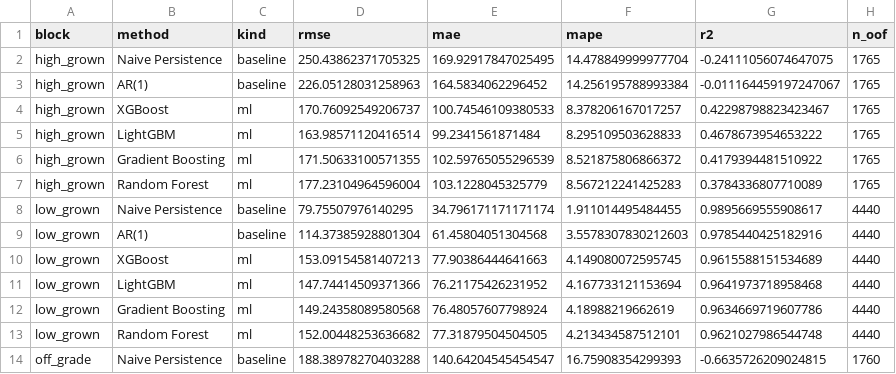
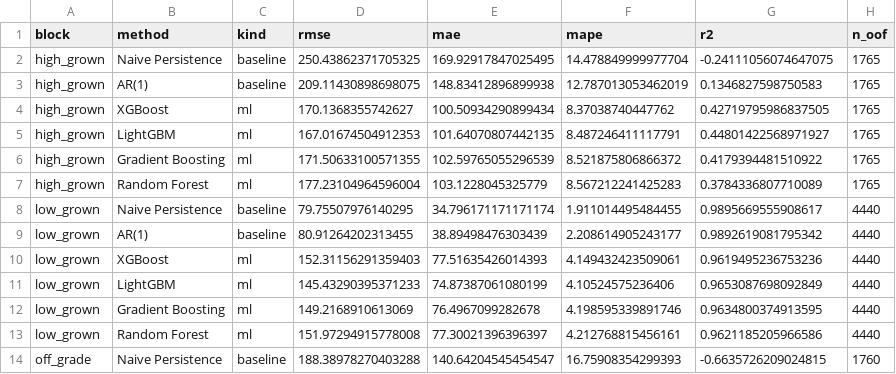
Before and after one commit to hesandism/data-analysis-for-tea-industry, a CSV file: results/baseline_vs_ml_oof_results.csv, drawn as a sheet; only a part is shown; the diff covers the shown part only.

Commit message:
Add persistence and AR(1) forecasting baselines

```diff
--- a/results/baseline_vs_ml_oof_results.csv
+++ b/results/baseline_vs_ml_oof_results.csv
@@ -2,5 +2,5 @@ block,method,kind,rmse,mae,mape,r2,n_oof
 high_grown,Naive Persistence,baseline,250.43862371705325,169.92917847025495,14.478849999977704,-0.24111056074647075,1765
-high_grown,AR(1),baseline,226.05128031258963,164.5834062296452,14.256195788993384,-0.011164459197247067,1765
-high_grown,XGBoost,ml,170.76092549206737,100.74546109380533,8.378206167017257,0.42298798823423467,1765
-high_grown,LightGBM,ml,163.98571120416514,99.2341561871484,8.295109503628833,0.4678673954653222,1765
+high_grown,AR(1),baseline,209.11430898698075,148.83412896899938,12.787013053462019,0.1346827598750583,1765
+high_grown,XGBoost,ml,170.1368355742627,100.50934290899434,8.37038740447762,0.42719795986837505,1765
+high_grown,LightGBM,ml,167.01674504912353,101.64070807442135,8.487246411117791,0.44801422568971927,1765
 high_grown,Gradient Boosting,ml,171.50633100571355,102.59765055296539,8.521875806866372,0.4179394481510922,1765
@@ -8,7 +8,7 @@ high_grown,Random Forest,ml,177.23104964596004,103.1228045325779,8.5672122414252
 low_grown,Naive Persistence,baseline,79.75507976140295,34.796171171171174,1.911014495484455,0.9895669555908617,4440
-low_grown,AR(1),baseline,114.37385928801304,61.45804051304568,3.5578307830212603,0.9785440425182916,4440
-low_grown,XGBoost,ml,153.09154581407213,77.90386444641663,4.149080072595745,0.9615588151534689,4440
-low_grown,LightGBM,ml,147.74414509371366,76.21175426231952,4.167733121153694,0.9641973718958468,4440
-low_grown,Gradient Boosting,ml,149.24358089580568,76.48057607798924,4.18988219662619,0.9634669719607786,4440
-low_grown,Random Forest,ml,152.00448253636682,77.31879504504505,4.213434587512101,0.9621027986544748,4440
+low_grown,AR(1),baseline,80.91264202313455,38.89498476303439,2.208614905243177,0.9892619081795342,4440
+low_grown,XGBoost,ml,152.31156291359403,77.51635426014393,4.149432423509061,0.9619495236753236,4440
+low_grown,LightGBM,ml,145.43290395371233,74.87387061080199,4.10524575236406,0.9653087698092849,4440
+low_grown,Gradient Boosting,ml,149.2168910613069,76.4967099282678,4.198595339891746,0.9634800374913595,4440
+low_grown,Random Forest,ml,151.97294915778008,77.30021396396397,4.212768815456161,0.9621185205966586,4440
 off_grade,Naive Persistence,baseline,188.38978270403288,140.64204545454547,16.75908354299393,-0.6635726209024815,1760
```
Also changed, not shown: 44 edited cells elsewhere in this file, results/augmented_results_table.csv, results/ml_vs_persistence_improvement.csv, 1 other file.
